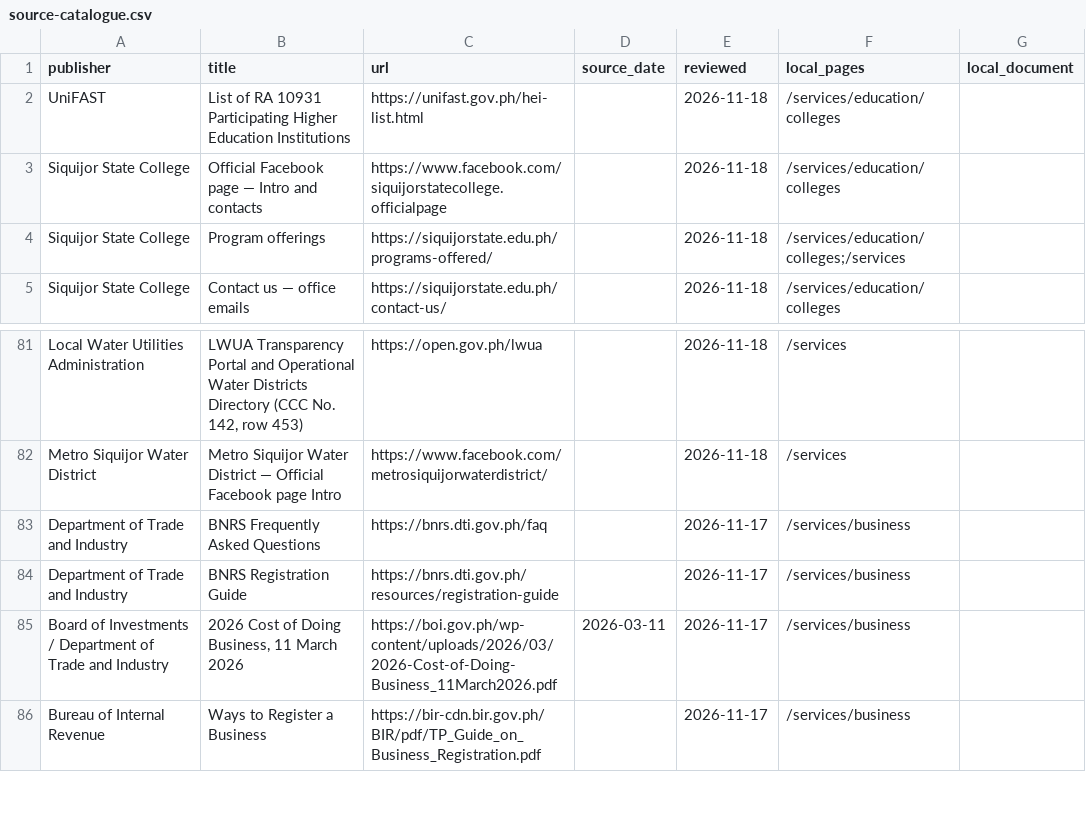
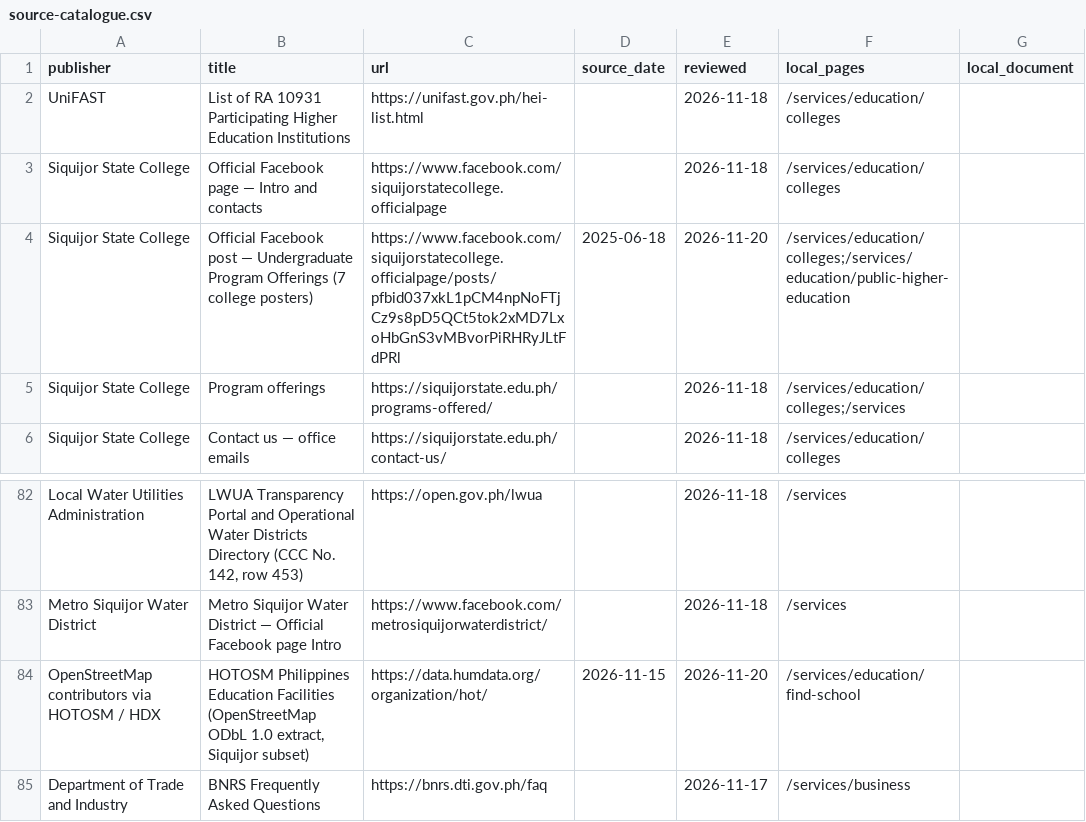
Before and after one commit to BetterSiquijor/BetterSiquijor, a CSV file: public/data/source-catalogue.csv, drawn as a sheet; only a part is shown, gaps mark what is left out; the shorter side is filled out with more unchanged rows.

```diff
--- a/public/data/source-catalogue.csv
+++ b/public/data/source-catalogue.csv
@@ -3,2 +3,3 @@
 "Siquijor State College","Official Facebook page — Intro and contacts","https://www.facebook.com/siquijorstatecollege.officialpage","","2026-11-18","/services/education/colleges",""
+"Siquijor State College","Official Facebook post — Undergraduate Program Offerings (7 college posters)","https://www.facebook.com/siquijorstatecollege.officialpage/posts/pfbid037xkL1pCM4npNoFTjCz9s8pD5QCt5tok2xMD7LxoHbGnS3vMBvorPiRHRyJLtFdPRl","2025-06-18","2026-11-20","/services/education/colleges;/services/education/public-higher-education",""
 "Siquijor State College","Program offerings","https://siquijorstate.edu.ph/programs-offered/","","2026-11-18","/services/education/colleges;/services",""
@@ -82,2 +83,3 @@
 "Metro Siquijor Water District","Metro Siquijor Water District — Official Facebook page Intro","https://www.facebook.com/metrosiquijorwaterdistrict/","","2026-11-18","/services",""
+"OpenStreetMap contributors via HOTOSM / HDX","HOTOSM Philippines Education Facilities (OpenStreetMap ODbL 1.0 extract, Siquijor subset)","https://data.humdata.org/organization/hot/","2026-11-15","2026-11-20","/services/education/find-school",""
 "Department of Trade and Industry","BNRS Frequently Asked Questions","https://bnrs.dti.gov.ph/faq","","2026-11-17","/services/business",""
```
Also changed, not shown: public/data/colleges.csv, 35 other files.
